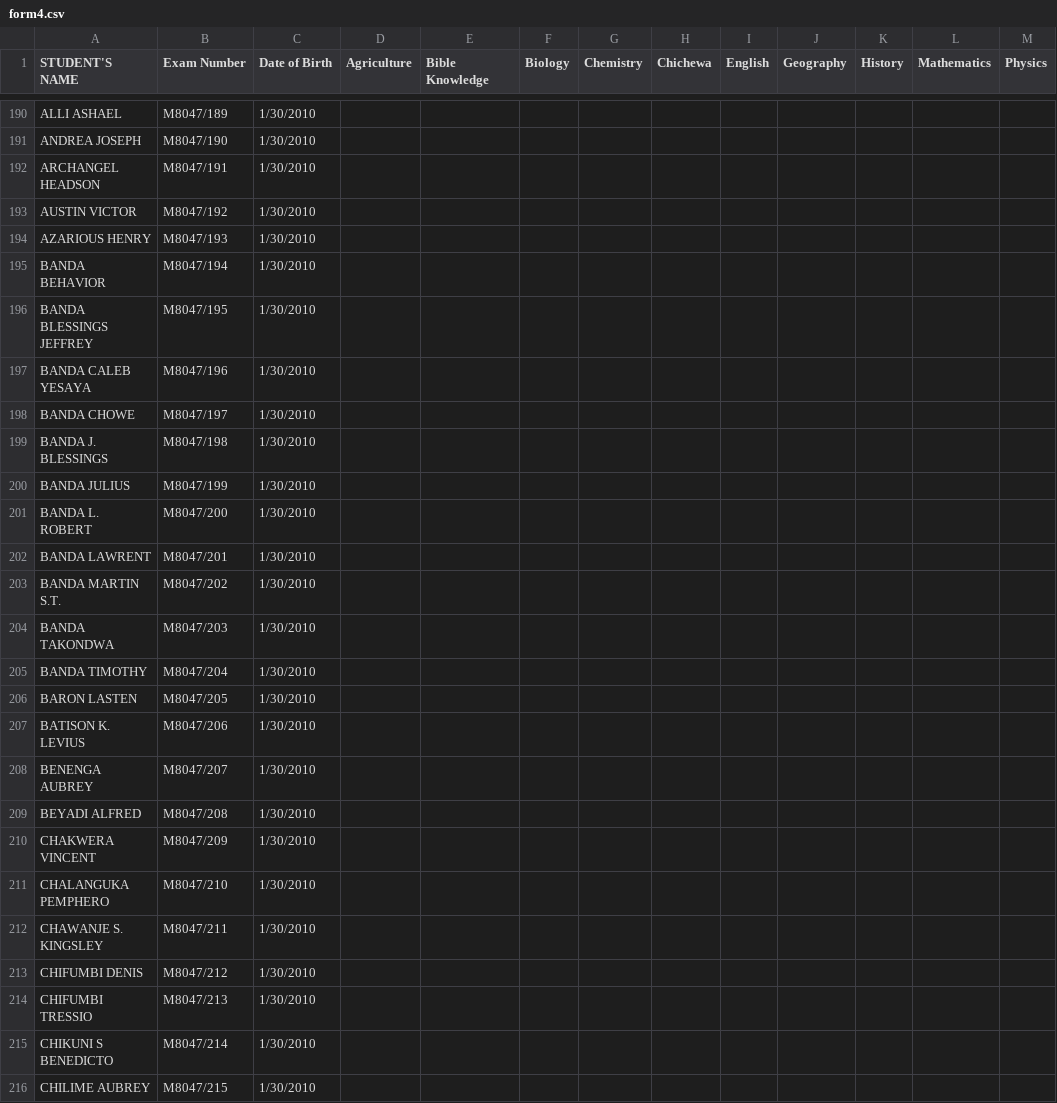
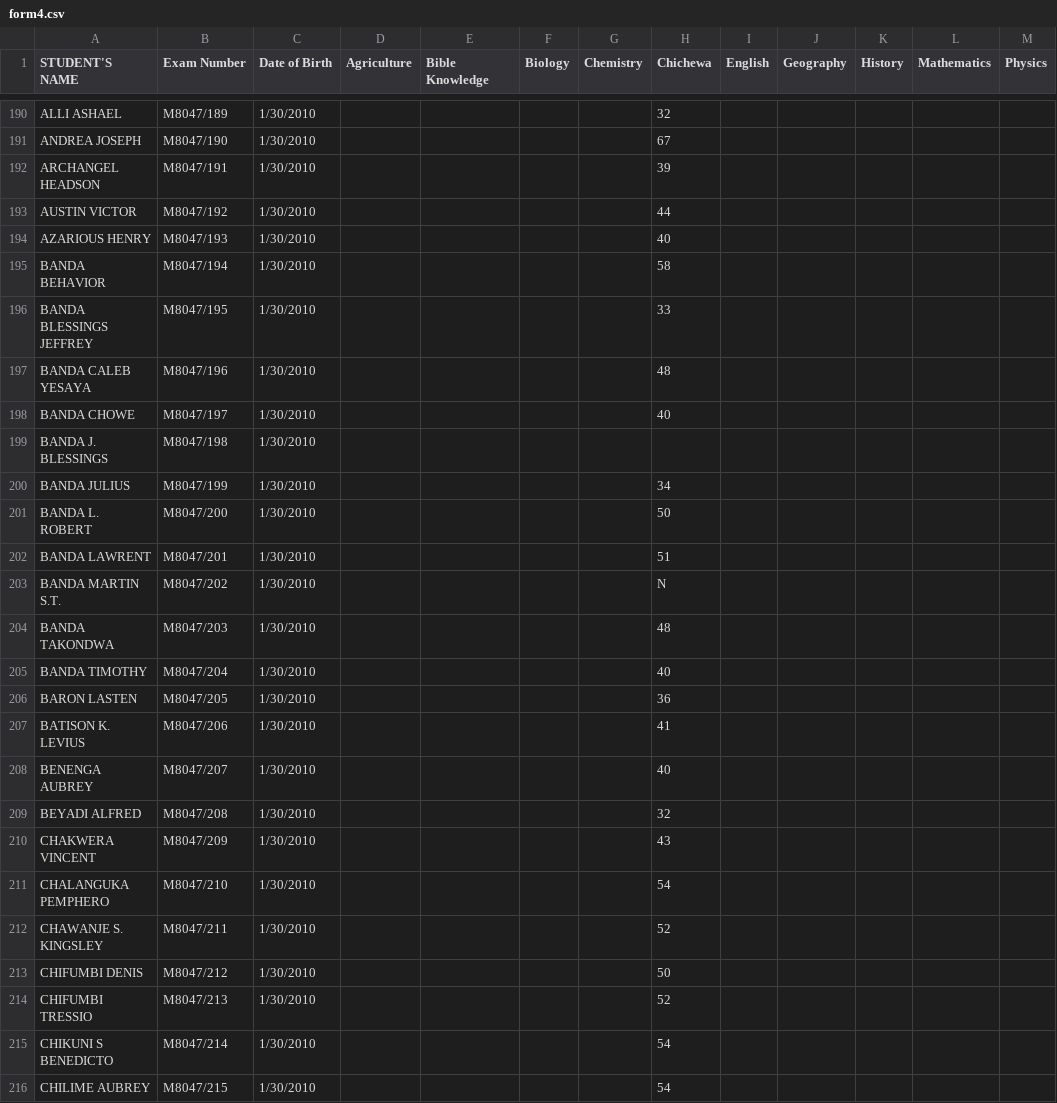
Before and after one commit to magawass/ExApp, a CSV file: form4.csv, drawn as a sheet; only a part is shown, gaps mark what is left out; the diff covers the shown part only; the diff names each change by its address in the sheet, - before the commit and + after, or states it on an @@ line.

Commit message:
Update: form4 - Chichewa (25/02/2026, 16:07:36)

```diff
--- a/form4.csv
+++ b/form4.csv
-H190 (Chichewa): (empty)
+H190 (Chichewa): 32
-H191 (Chichewa): (empty)
+H191 (Chichewa): 67
-H192 (Chichewa): (empty)
+H192 (Chichewa): 39
-H193 (Chichewa): (empty)
+H193 (Chichewa): 44
-H194 (Chichewa): (empty)
+H194 (Chichewa): 40
-H195 (Chichewa): (empty)
+H195 (Chichewa): 58
-H196 (Chichewa): (empty)
+H196 (Chichewa): 33
-H197 (Chichewa): (empty)
+H197 (Chichewa): 48
-H198 (Chichewa): (empty)
+H198 (Chichewa): 40
-H200 (Chichewa): (empty)
+H200 (Chichewa): 34
-H201 (Chichewa): (empty)
+H201 (Chichewa): 50
-H202 (Chichewa): (empty)
+H202 (Chichewa): 51
-H203 (Chichewa): (empty)
+H203 (Chichewa): N
-H204 (Chichewa): (empty)
+H204 (Chichewa): 48
-H205 (Chichewa): (empty)
+H205 (Chichewa): 40
-H206 (Chichewa): (empty)
+H206 (Chichewa): 36
-H207 (Chichewa): (empty)
+H207 (Chichewa): 41
-H208 (Chichewa): (empty)
+H208 (Chichewa): 40
-H209 (Chichewa): (empty)
+H209 (Chichewa): 32
-H210 (Chichewa): (empty)
+H210 (Chichewa): 43
-H211 (Chichewa): (empty)
+H211 (Chichewa): 54
-H212 (Chichewa): (empty)
+H212 (Chichewa): 52
-H213 (Chichewa): (empty)
+H213 (Chichewa): 50
-H214 (Chichewa): (empty)
+H214 (Chichewa): 52
-H215:H216 (Chichewa): (empty)
+H215:H216 (Chichewa): 54
```
Also changed, not shown: 82 edited cells elsewhere in this file.
